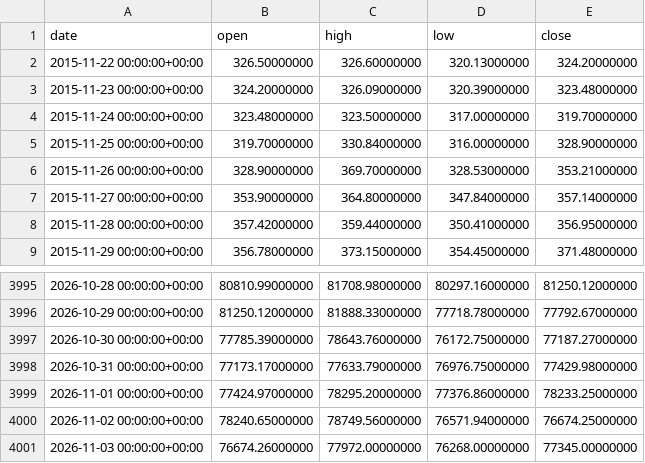
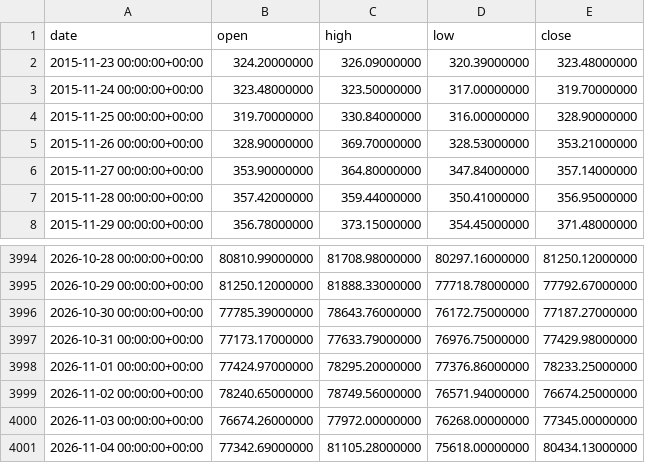
Before and after one commit to tvella23/B-Bottom-Watch, a CSV file: history.csv, drawn as a sheet; only a part is shown, gaps mark what is left out.

```diff
--- a/history.csv
+++ b/history.csv
@@ -1,3 +1,2 @@
 date,open,high,low,close
-2015-11-22 00:00:00+00:00,326.50000000,326.60000000,320.13000000,324.20000000
 2015-11-23 00:00:00+00:00,324.20000000,326.09000000,320.39000000,323.48000000
@@ -4001 +4000,2 @@ date,open,high,low,close
 2026-11-03 00:00:00+00:00,76674.26000000,77972.00000000,76268.00000000,77345.00000000
+2026-11-04 00:00:00+00:00,77342.69000000,81105.28000000,75618.00000000,80434.13000000
```
Also changed, not shown: 3 other files.
